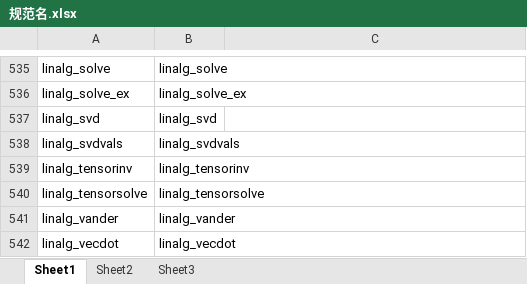
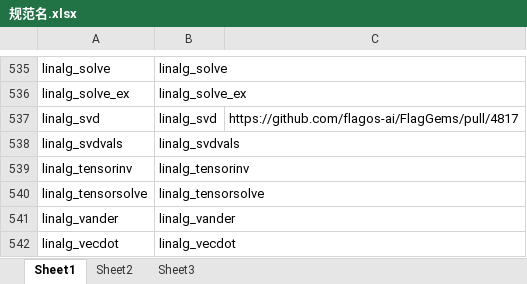
Before and after one commit to Yukun-Cui/baai-internship, an Excel workbook: skills/flaggems-pr-submit/data/规范名.xlsx, sheet Sheet1, drawn as a sheet; only a part is shown, gaps mark what is left out; values as stored, in another font and other column widths than the file's, no borders; the diff names each change by its address in the sheet, - before the commit and + after, or states it on an @@ line.

Commit message:
仓库改名：FlagGems -> FlagGems-Experimental，同步 fork/upstream 引用与本地配置

```diff
--- a/skills/flaggems-pr-submit/data/规范名.xlsx (sheet Sheet1)
+++ b/skills/flaggems-pr-submit/data/规范名.xlsx (sheet Sheet1)
-C537: (empty)
+C537: https://github.com/flagos-ai/FlagGems/pull/4817
```
Also changed, not shown: 26 other files.
